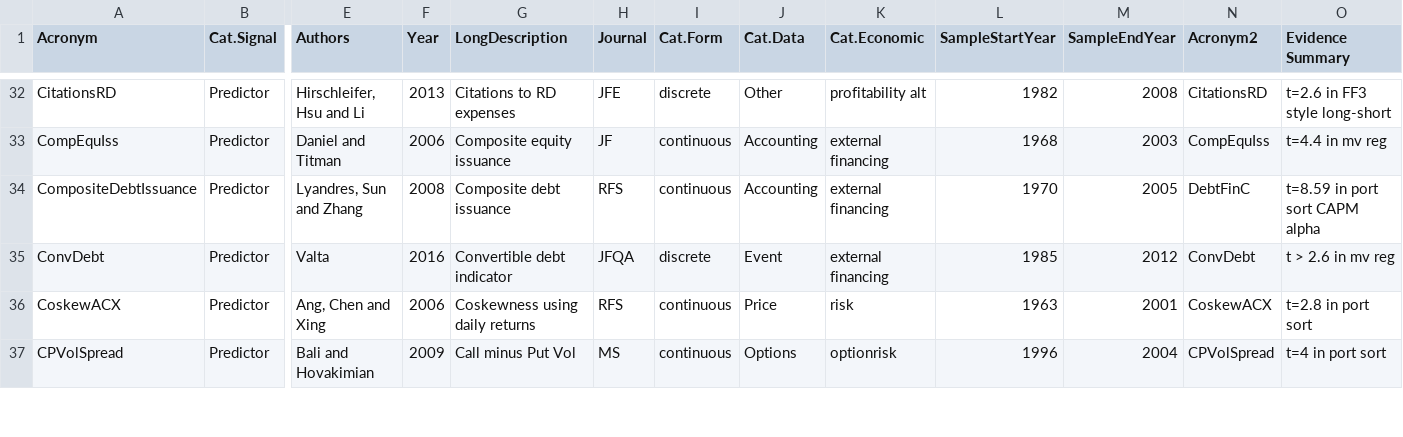
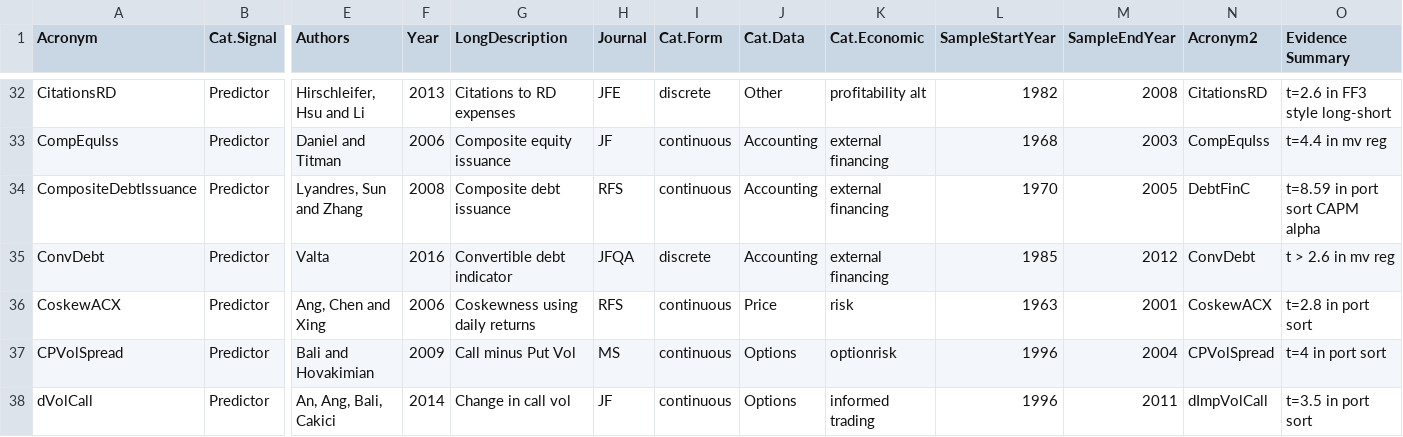
Before and after one commit to OpenSourceAP/CrossSection, a CSV file: SignalDoc.csv, drawn as a sheet; only a part is shown, gaps mark what is left out; rows hold the shown columns only; the diff covers the shown part only; the diff names each change by its address in the sheet, - before the commit and + after, or states it on an @@ line.

Commit message:
Update SignalDoc.csv
Update ProbInformedTading signal documentation to reflect new data

```diff
--- a/SignalDoc.csv
+++ b/SignalDoc.csv
-J35 (Cat.Data): Event
+J35 (Cat.Data): Accounting
+row 38: dVolCall | Predictor | An, Ang, Bali, Cakici | 2014 | Change in call vol | JF | continuous | Options | informed trading | 1996 | 2011 | dImpVolCall | t=3.5 in port sort
```
Also changed, not shown: 2 added rows and 65 edited cells elsewhere in this file.
